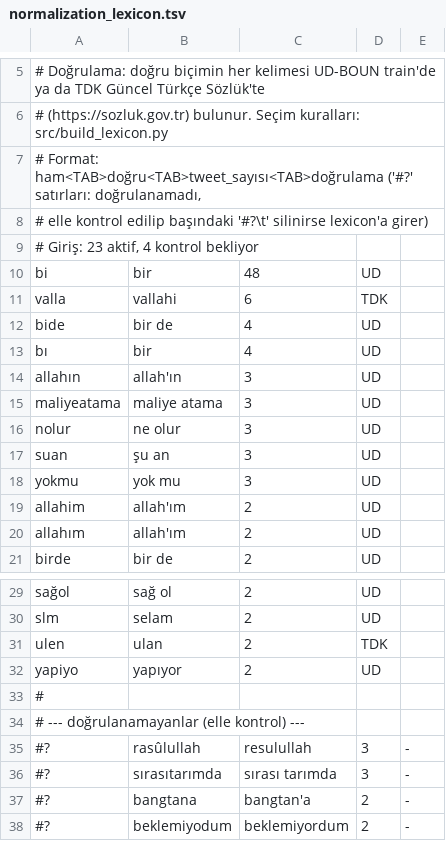
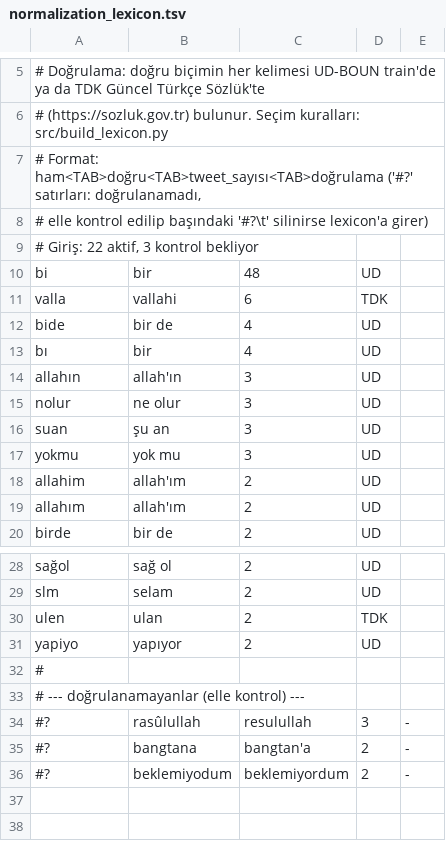
Before and after one commit to hckoseoglu/nlp-preprocessing, a TSV file: resources/normalization_lexicon.tsv, drawn as a sheet; only a part is shown, gaps mark what is left out.

```diff
--- a/resources/normalization_lexicon.tsv
+++ b/resources/normalization_lexicon.tsv
@@ -8,3 +8,3 @@
 #         elle kontrol edilip başındaki '#?\t' silinirse lexicon'a girer)
-# Giriş: 23 aktif, 4 kontrol bekliyor
+# Giriş: 22 aktif, 3 kontrol bekliyor
 bi	bir	48	UD
@@ -14,3 +14,2 @@ bı	bir	4	UD
 allahın	allah'ın	3	UD
-maliyeatama	maliye atama	3	UD
 nolur	ne olur	3	UD
@@ -35,3 +34,2 @@ yapiyo	yapıyor	2	UD
 #?	rasûlullah	resulullah	3	-
-#?	sırasıtarımda	sırası tarımda	3	-
 #?	bangtana	bangtan'a	2	-
```
Also changed, not shown: 2 other files.
